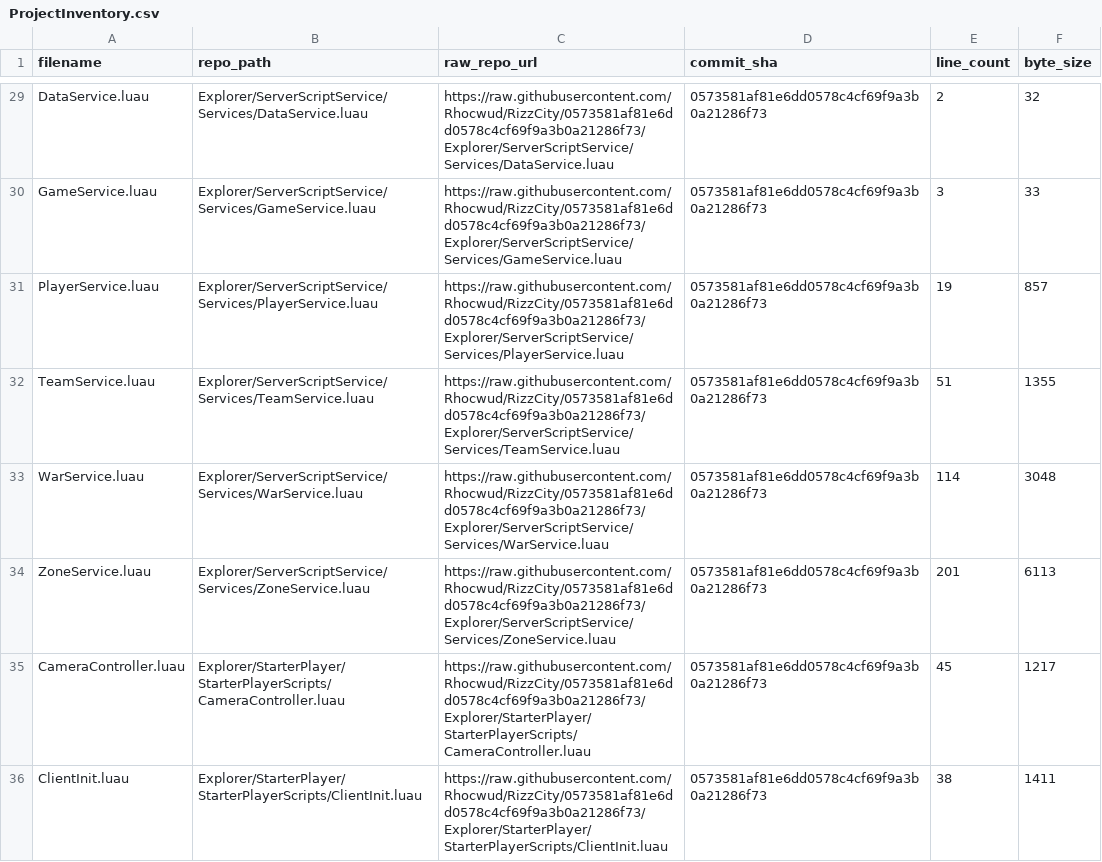
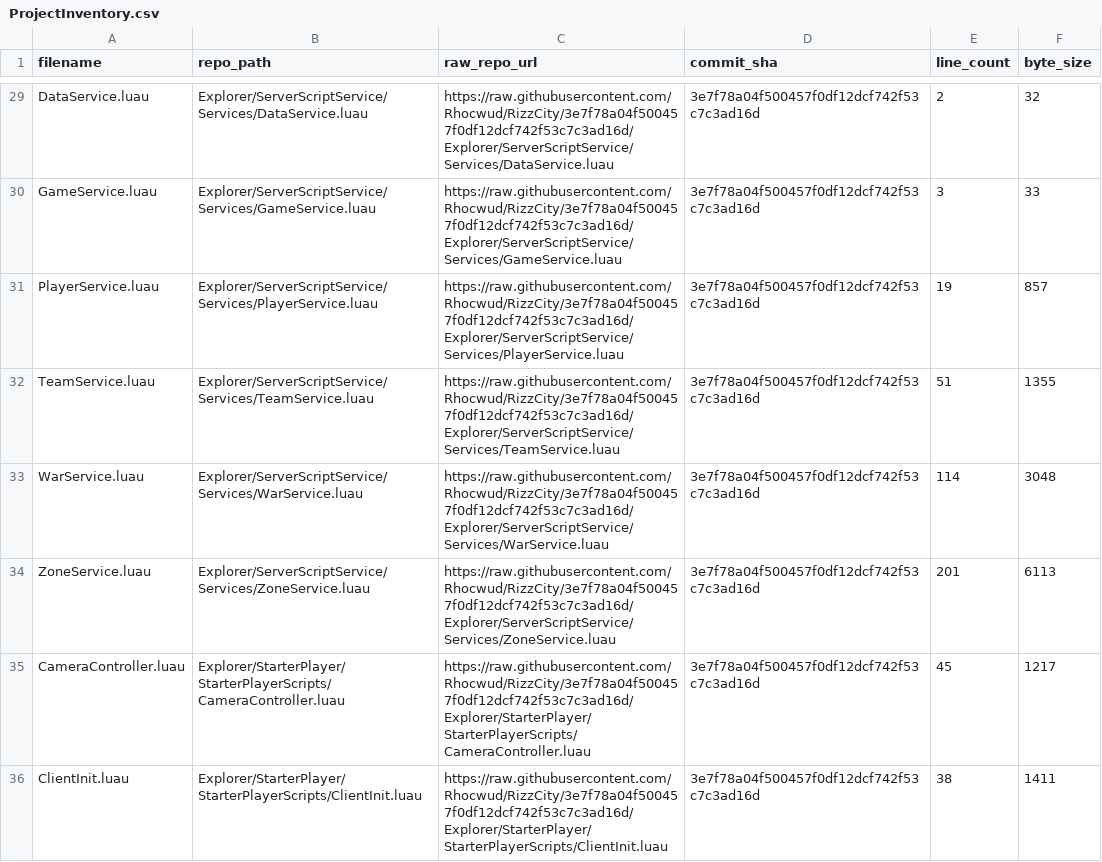
Before and after one commit to Rhocwud/RizzCity, a CSV file: docs/ProjectInventory.csv, drawn as a sheet; only a part is shown, gaps mark what is left out; the diff covers the shown part only; the diff names each change by its address in the sheet, - before the commit and + after, or states it on an @@ line.

```diff
--- a/docs/ProjectInventory.csv
+++ b/docs/ProjectInventory.csv
-C29 (raw_repo_url): https://raw.githubusercontent.com/Rhocwud/RizzCity/0573581af81e6dd0578c4cf69f9a3b0a21286f73/Explorer/ServerScriptService/Services/DataService.luau
+C29 (raw_repo_url): https://raw.githubusercontent.com/Rhocwud/RizzCity/3e7f78a04f500457f0df12dcf742f53c7c3ad16d/Explorer/ServerScriptService/Services/DataService.luau
-D29:D36 (commit_sha): 0573581af81e6dd0578c4cf69f9a3b0a21286f73
+D29:D36 (commit_sha): 3e7f78a04f500457f0df12dcf742f53c7c3ad16d
-C30 (raw_repo_url): https://raw.githubusercontent.com/Rhocwud/RizzCity/0573581af81e6dd0578c4cf69f9a3b0a21286f73/Explorer/ServerScriptService/Services/GameService.luau
+C30 (raw_repo_url): https://raw.githubusercontent.com/Rhocwud/RizzCity/3e7f78a04f500457f0df12dcf742f53c7c3ad16d/Explorer/ServerScriptService/Services/GameService.luau
-C31 (raw_repo_url): https://raw.githubusercontent.com/Rhocwud/RizzCity/0573581af81e6dd0578c4cf69f9a3b0a21286f73/Explorer/ServerScriptService/Services/PlayerService.luau
+C31 (raw_repo_url): https://raw.githubusercontent.com/Rhocwud/RizzCity/3e7f78a04f500457f0df12dcf742f53c7c3ad16d/Explorer/ServerScriptService/Services/PlayerService.luau
-C32 (raw_repo_url): https://raw.githubusercontent.com/Rhocwud/RizzCity/0573581af81e6dd0578c4cf69f9a3b0a21286f73/Explorer/ServerScriptService/Services/TeamService.luau
+C32 (raw_repo_url): https://raw.githubusercontent.com/Rhocwud/RizzCity/3e7f78a04f500457f0df12dcf742f53c7c3ad16d/Explorer/ServerScriptService/Services/TeamService.luau
-C33 (raw_repo_url): https://raw.githubusercontent.com/Rhocwud/RizzCity/0573581af81e6dd0578c4cf69f9a3b0a21286f73/Explorer/ServerScriptService/Services/WarService.luau
+C33 (raw_repo_url): https://raw.githubusercontent.com/Rhocwud/RizzCity/3e7f78a04f500457f0df12dcf742f53c7c3ad16d/Explorer/ServerScriptService/Services/WarService.luau
-C34 (raw_repo_url): https://raw.githubusercontent.com/Rhocwud/RizzCity/0573581af81e6dd0578c4cf69f9a3b0a21286f73/Explorer/ServerScriptService/Services/ZoneService.luau
+C34 (raw_repo_url): https://raw.githubusercontent.com/Rhocwud/RizzCity/3e7f78a04f500457f0df12dcf742f53c7c3ad16d/Explorer/ServerScriptService/Services/ZoneService.luau
-C35 (raw_repo_url): https://raw.githubusercontent.com/Rhocwud/RizzCity/0573581af81e6dd0578c4cf69f9a3b0a21286f73/Explorer/StarterPlayer/StarterPlayerScripts/CameraController.luau
+C35 (raw_repo_url): https://raw.githubusercontent.com/Rhocwud/RizzCity/3e7f78a04f500457f0df12dcf742f53c7c3ad16d/Explorer/StarterPlayer/StarterPlayerScripts/CameraController.luau
-C36 (raw_repo_url): https://raw.githubusercontent.com/Rhocwud/RizzCity/0573581af81e6dd0578c4cf69f9a3b0a21286f73/Explorer/StarterPlayer/StarterPlayerScripts/ClientInit.luau
+C36 (raw_repo_url): https://raw.githubusercontent.com/Rhocwud/RizzCity/3e7f78a04f500457f0df12dcf742f53c7c3ad16d/Explorer/StarterPlayer/StarterPlayerScripts/ClientInit.luau
```
Also changed, not shown: 70 edited cells elsewhere in this file.
